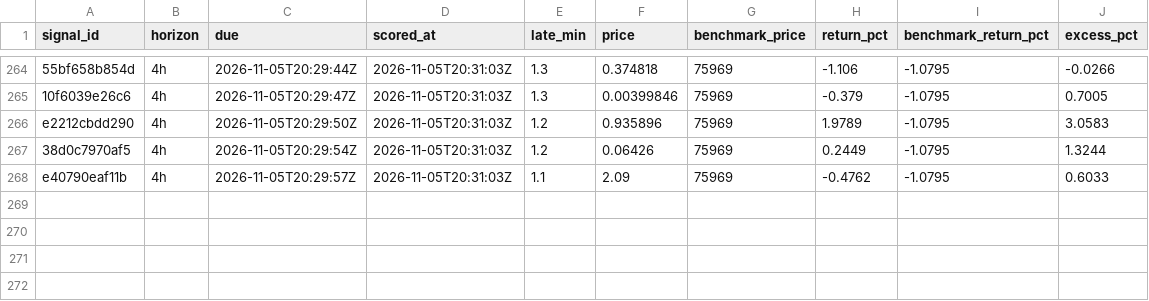
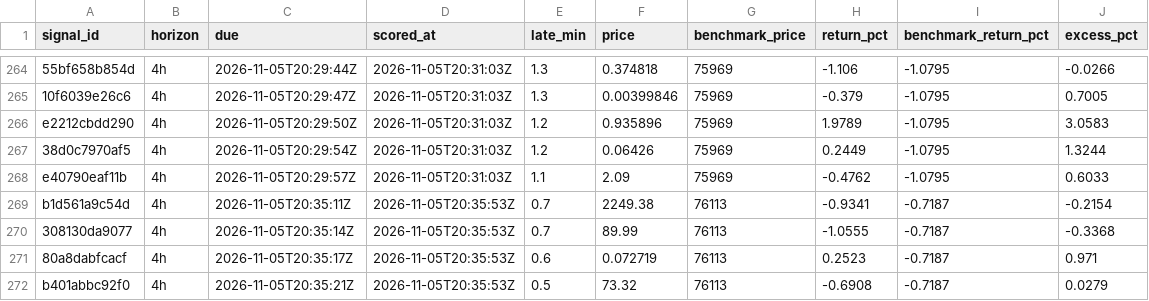
Before and after one commit to hpintojr/crypto-scanner, a CSV file: data/outcomes.csv, drawn as a sheet; only a part is shown, gaps mark what is left out; the diff names each change by its address in the sheet, - before the commit and + after, or states it on an @@ line.

```diff
--- a/data/outcomes.csv
+++ b/data/outcomes.csv
+row 269: b1d561a9c54d | 4h | 2026-11-05T20:35:11Z | 2026-11-05T20:35:53Z | 0.7 | 2249.38 | 76113 | -0.9341 | -0.7187 | -0.2154
+row 270: 308130da9077 | 4h | 2026-11-05T20:35:14Z | 2026-11-05T20:35:53Z | 0.7 | 89.99 | 76113 | -1.0555 | -0.7187 | -0.3368
+row 271: 80a8dabfcacf | 4h | 2026-11-05T20:35:17Z | 2026-11-05T20:35:53Z | 0.6 | 0.072719 | 76113 | 0.2523 | -0.7187 | 0.971
+row 272: b401abbc92f0 | 4h | 2026-11-05T20:35:21Z | 2026-11-05T20:35:53Z | 0.5 | 73.32 | 76113 | -0.6908 | -0.7187 | 0.0279
```
Also changed, not shown: 6 other files.
